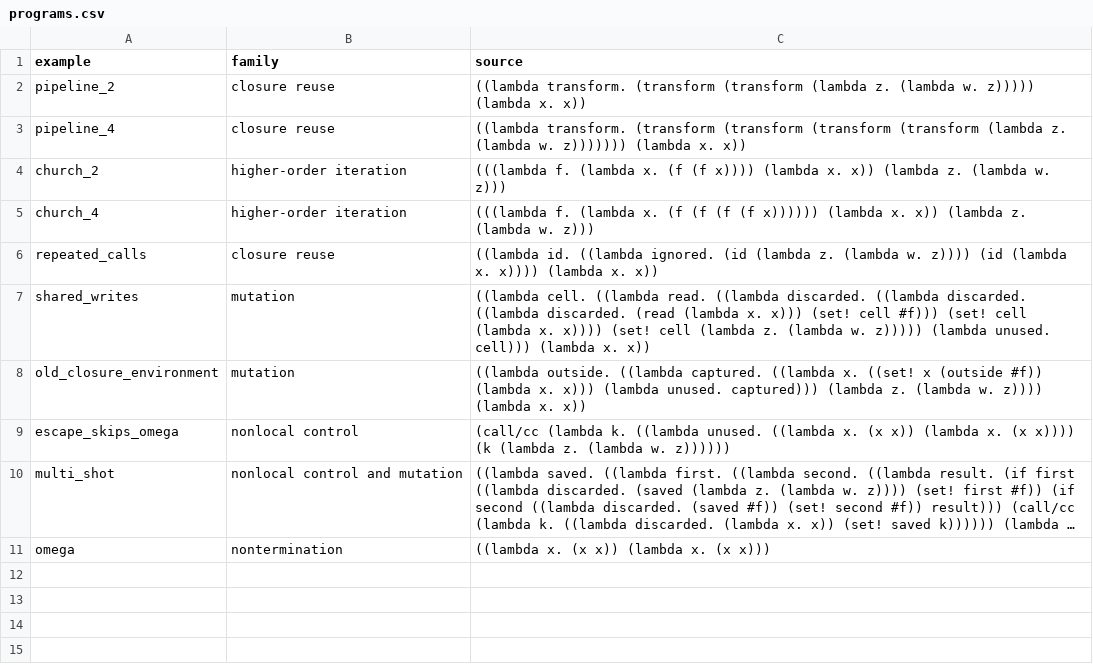
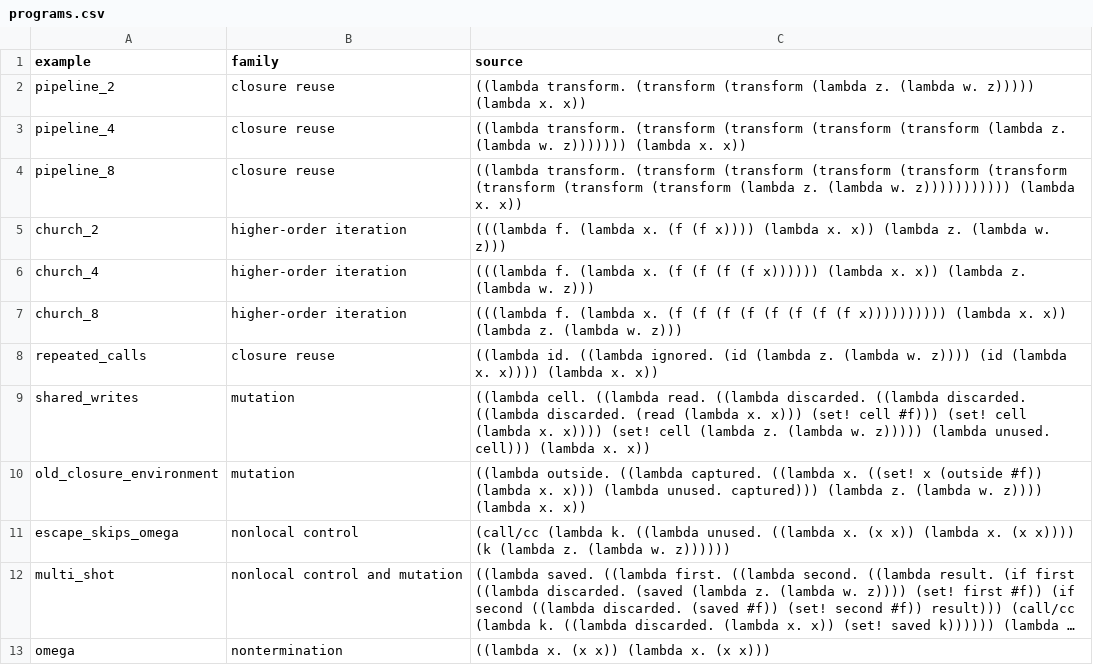
Before and after one commit to cicixgliamici/abstracting-abstract-machines, a CSV file: results/representative/programs.csv, drawn as a sheet; long unchanged cells end in ….

```diff
--- a/results/representative/programs.csv
+++ b/results/representative/programs.csv
@@ -3,4 +3,6 @@ pipeline_2,closure reuse,((lambda transform. (transform (transform (lambda z. (l
 pipeline_4,closure reuse,((lambda transform. (transform (transform (transform (transform (lambda z. (lambda w. z))))))) (lambda x. x))
+pipeline_8,closure reuse,((lambda transform. (transform (transform (transform (transform (transform (transform (transform (transform (lambda z. (lambda w. z))))))))))) (lambda x. x))
 church_2,higher-order iteration,(((lambda f. (lambda x. (f (f x)))) (lambda x. x)) (lambda z. (lambda w. z)))
 church_4,higher-order iteration,(((lambda f. (lambda x. (f (f (f (f x)))))) (lambda x. x)) (lambda z. (lambda w. z)))
+church_8,higher-order iteration,(((lambda f. (lambda x. (f (f (f (f (f (f (f (f x)))))))))) (lambda x. x)) (lambda z. (lambda w. z)))
 repeated_calls,closure reuse,((lambda id. ((lambda ignored. (id (lambda z. (lambda w. z)))) (id (lambda x. x)))) (lambda x. x))
```
Also changed, not shown: results/gc-comparison.csv, results/representative/precision.csv, 8 other files.
